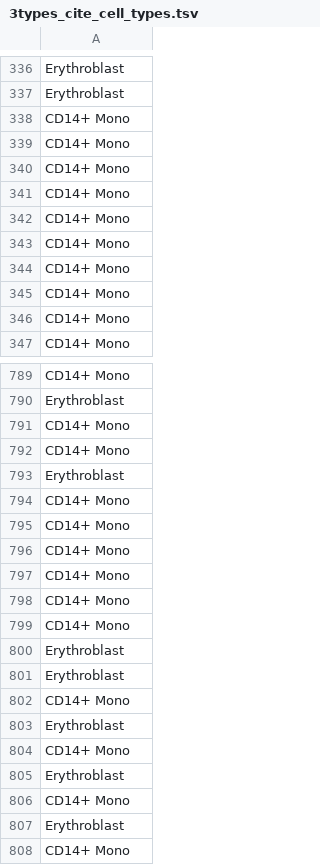
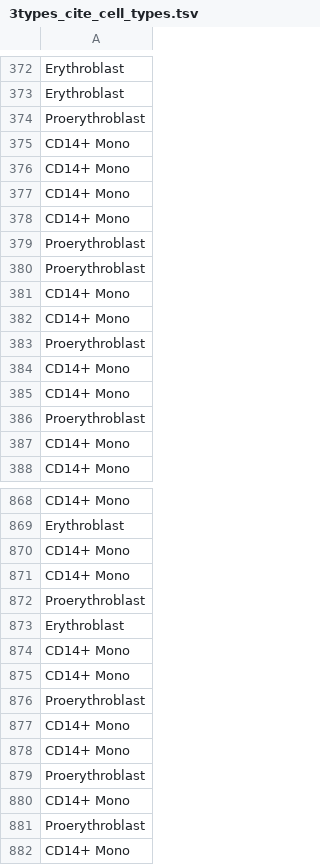
Before and after one commit to Suhoja/scPhere, a TSV file: example/demo-out/3types_cite_cell_types.tsv, drawn as a sheet; only a part is shown, gaps mark what is left out; the shorter side is filled out with more unchanged rows; the diff covers the shown part only.

```diff
--- a/example/demo-out/3types_cite_cell_types.tsv
+++ b/example/demo-out/3types_cite_cell_types.tsv
@@ -337,2 +373,3 @@ Erythroblast
 Erythroblast
+Proerythroblast
 CD14+ Mono
@@ -341,6 +378,10 @@ CD14+ Mono
 CD14+ Mono
+Proerythroblast
+Proerythroblast
 CD14+ Mono
 CD14+ Mono
+Proerythroblast
 CD14+ Mono
 CD14+ Mono
+Proerythroblast
 CD14+ Mono
@@ -792,2 +871,3 @@ CD14+ Mono
 CD14+ Mono
+Proerythroblast
 Erythroblast
@@ -795,5 +875,8 @@ CD14+ Mono
 CD14+ Mono
+Proerythroblast
 CD14+ Mono
 CD14+ Mono
+Proerythroblast
 CD14+ Mono
+Proerythroblast
 CD14+ Mono
```
Also changed, not shown: 91 added rows elsewhere in this file, 5 other files.
